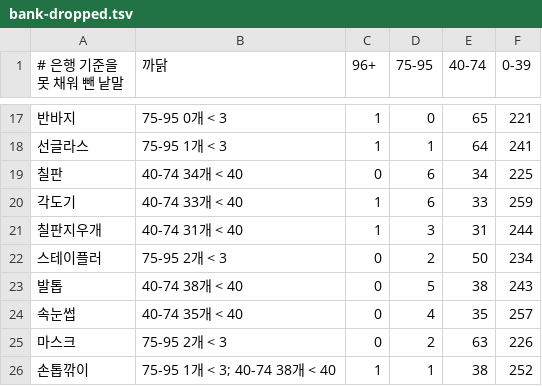
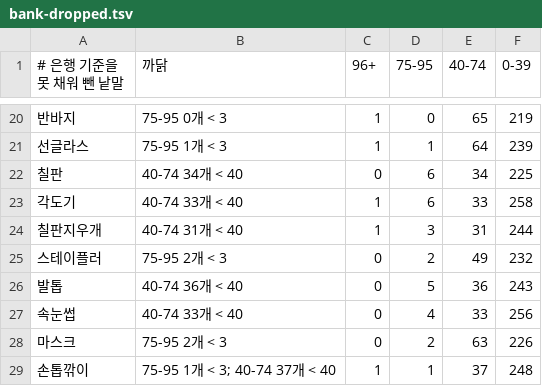
Before and after one commit to cykimh/mirboard, a TSV file: scripts/wordtemp-data/data/bank-dropped.tsv, drawn as a sheet; only a part is shown, gaps mark what is left out; the diff covers the shown part only.

```diff
--- a/scripts/wordtemp-data/data/bank-dropped.tsv
+++ b/scripts/wordtemp-data/data/bank-dropped.tsv
@@ -17,10 +20,10 @@
-반바지	75-95 0개 < 3	1	0	65	221
-선글라스	75-95 1개 < 3	1	1	64	241
+반바지	75-95 0개 < 3	1	0	65	219
+선글라스	75-95 1개 < 3	1	1	64	239
 칠판	40-74 34개 < 40	0	6	34	225
-각도기	40-74 33개 < 40	1	6	33	259
+각도기	40-74 33개 < 40	1	6	33	258
 칠판지우개	40-74 31개 < 40	1	3	31	244
-스테이플러	75-95 2개 < 3	0	2	50	234
-발톱	40-74 38개 < 40	0	5	38	243
-속눈썹	40-74 35개 < 40	0	4	35	257
+스테이플러	75-95 2개 < 3	0	2	49	232
+발톱	40-74 36개 < 40	0	5	36	243
+속눈썹	40-74 33개 < 40	0	4	33	256
 마스크	75-95 2개 < 3	0	2	63	226
-손톱깎이	75-95 1개 < 3; 40-74 38개 < 40	1	1	38	252
+손톱깎이	75-95 1개 < 3; 40-74 37개 < 40	1	1	37	248
```
Also changed, not shown: 3 added rows and 30 edited cells elsewhere in this file, scripts/wordtemp-data/review/near-answer.csv, scripts/wordtemp-data/review/review-sample.csv, 18 other files.
